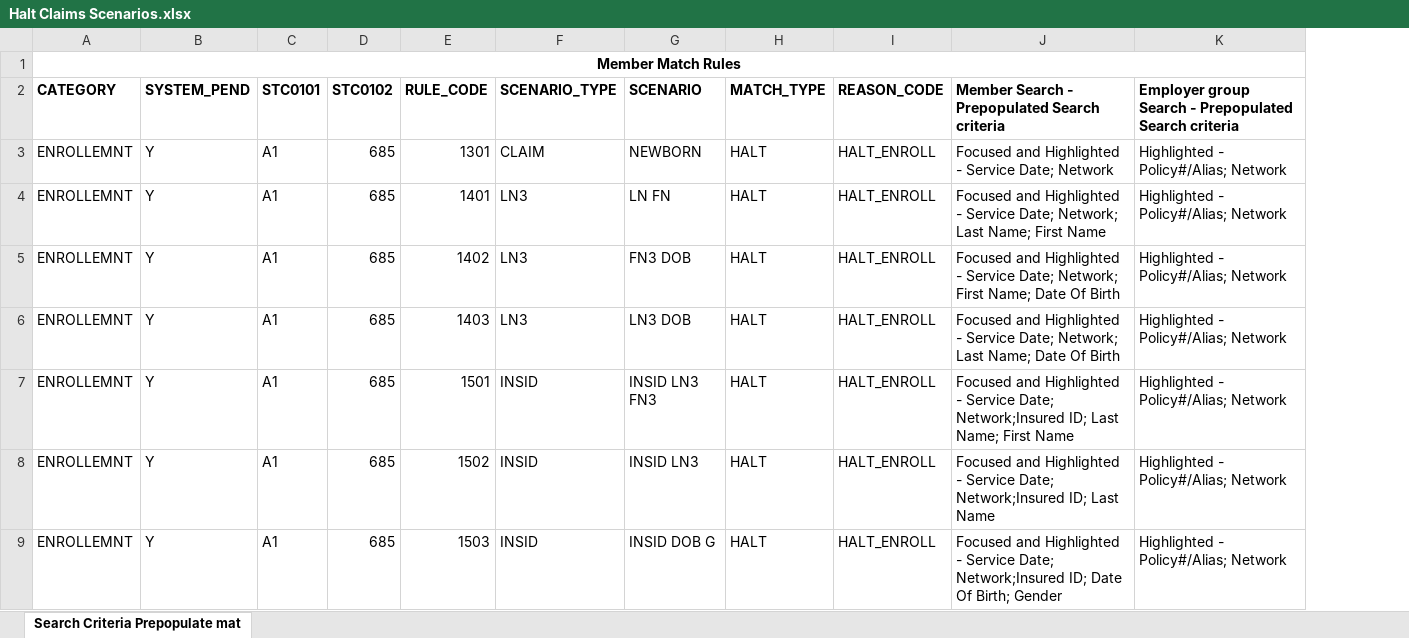
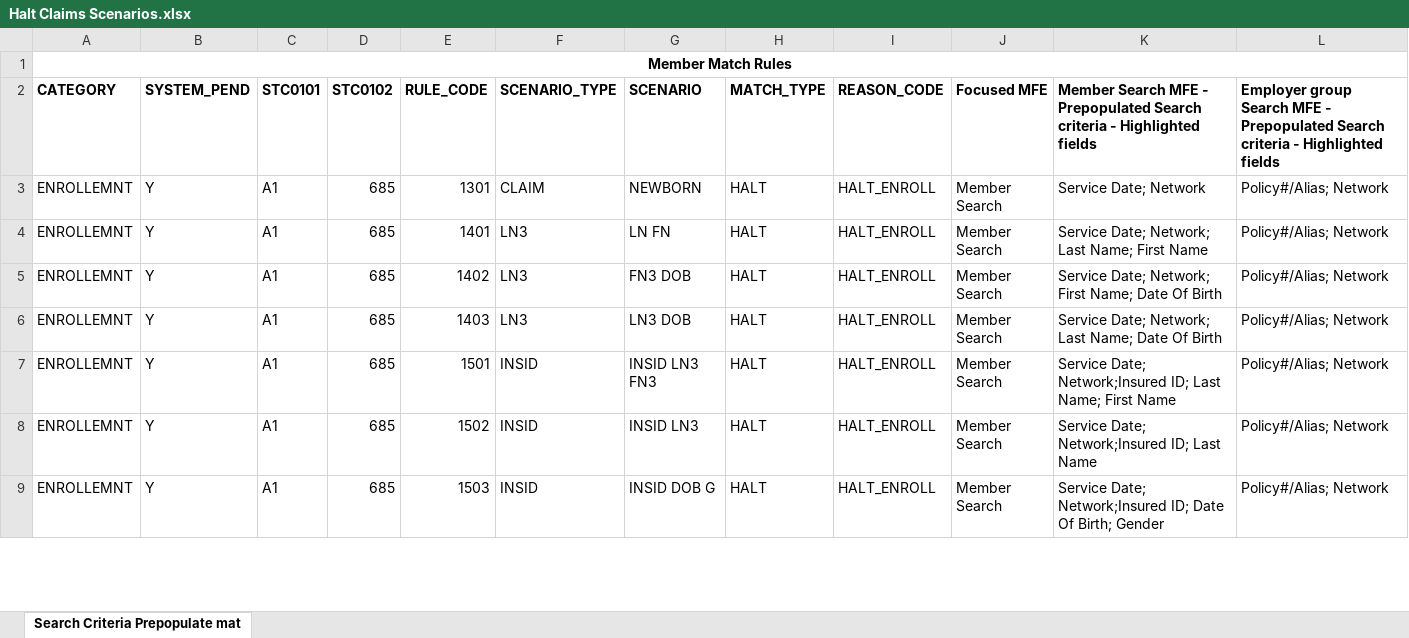
Before and after one commit to susmita2162/clientMM, an Excel workbook: public/Halt Claims Scenarios.xlsx, sheet Search Criteria Prepopulate mat, drawn as a sheet; only a part is shown; values as stored, in another font and other column widths than the file's, no borders; removed rows and columns are numbered as before the commit, all else as after; the diff names each change by its address in the sheet, - before the commit and + after, or states it on an @@ line.

Commit message:
added new tab to give clear info

```diff
--- a/public/Halt Claims Scenarios.xlsx (sheet Search Criteria Prepopulate mat)
+++ b/public/Halt Claims Scenarios.xlsx (sheet Search Criteria Prepopulate mat)
-column J, rows 2-9: Member Search - Prepopulated Search criteria | Focused and Highlighted - Service Date; Network | Focused and Highlighted - Service Date; Network; Last Name; First Name | Focused and Highlighted - Service Date; Network; First Name; Date Of Birth | Focused and Highlighted - Service Date; Network; Last Name; Date Of Birth | Focused and Highlighted - Service Date; Network;Insured ID; Last Name; First Name | Focused and Highlighted - Service Date; Network;Insured ID; Last Name | Focused and Highlighted - Service Date; Network;Insured ID; Date Of Birth; Gender
-column K, rows 2-9: Employer group Search - Prepopulated Search criteria | Highlighted - Policy#/Alias; Network | Highlighted - Policy#/Alias; Network | Highlighted - Policy#/Alias; Network | Highlighted - Policy#/Alias; Network | Highlighted - Policy#/Alias; Network | Highlighted - Policy#/Alias; Network | Highlighted - Policy#/Alias; Network
+column J, rows 2-9: Focused MFE | Member Search | Member Search | Member Search | Member Search | Member Search | Member Search | Member Search
+column K, rows 2-9: Member Search MFE - Prepopulated Search criteria - Highlighted fields | Service Date; Network | Service Date; Network; Last Name; First Name | Service Date; Network; First Name; Date Of Birth | Service Date; Network; Last Name; Date Of Birth | Service Date; Network;Insured ID; Last Name; First Name | Service Date; Network;Insured ID; Last Name | Service Date; Network;Insured ID; Date Of Birth; Gender
+column L, rows 2-9: Employer group Search MFE - Prepopulated Search criteria - Highlighted fields | Policy#/Alias; Network | Policy#/Alias; Network | Policy#/Alias; Network | Policy#/Alias; Network | Policy#/Alias; Network | Policy#/Alias; Network | Policy#/Alias; Network
```
